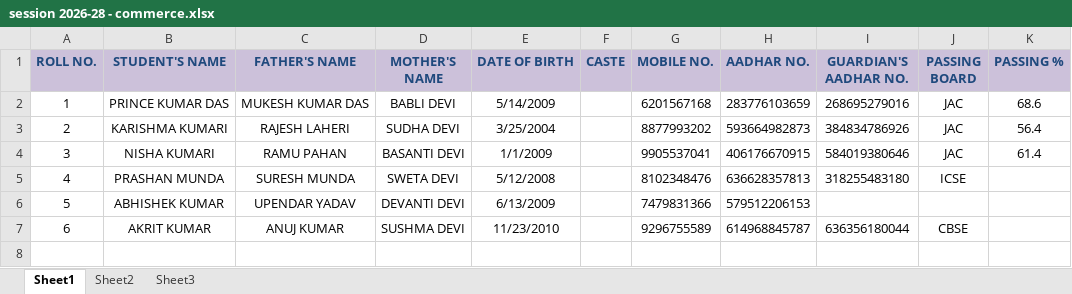
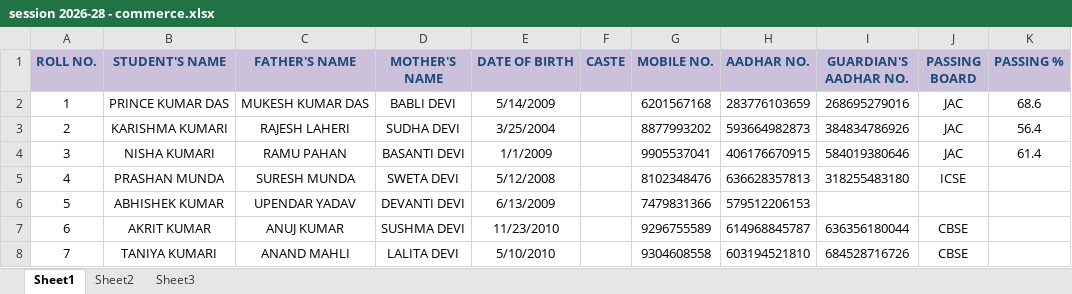
Before and after one commit to Sw4ppleneel/tulipsedu, an Excel workbook: School_docs/Premchand Mahto Inter College/Commerce/session 2026-28 - commerce.xlsx, sheet Sheet1, drawn as a sheet; values as stored, in another font and other column widths than the file's, no borders; the diff names each change by its address in the sheet, - before the commit and + after, or states it on an @@ line.

```diff
--- a/School_docs/Premchand Mahto Inter College/Commerce/session 2026-28 - commerce.xlsx (sheet Sheet1)
+++ b/School_docs/Premchand Mahto Inter College/Commerce/session 2026-28 - commerce.xlsx (sheet Sheet1)
+row 8: 7 | TANIYA KUMARI | ANAND MAHLI | LALITA DEVI | 5/10/2010 |  | 9304608558 | 603194521810 | 684528716726 | CBSE
```
Also changed, not shown: School_docs/Premchand Mahto Inter College/Arts/session 2026-28 Arts.xlsx, School_docs/Premchand Mahto Inter College/Science/session 2026-28 science.xlsx, 6 other files.
